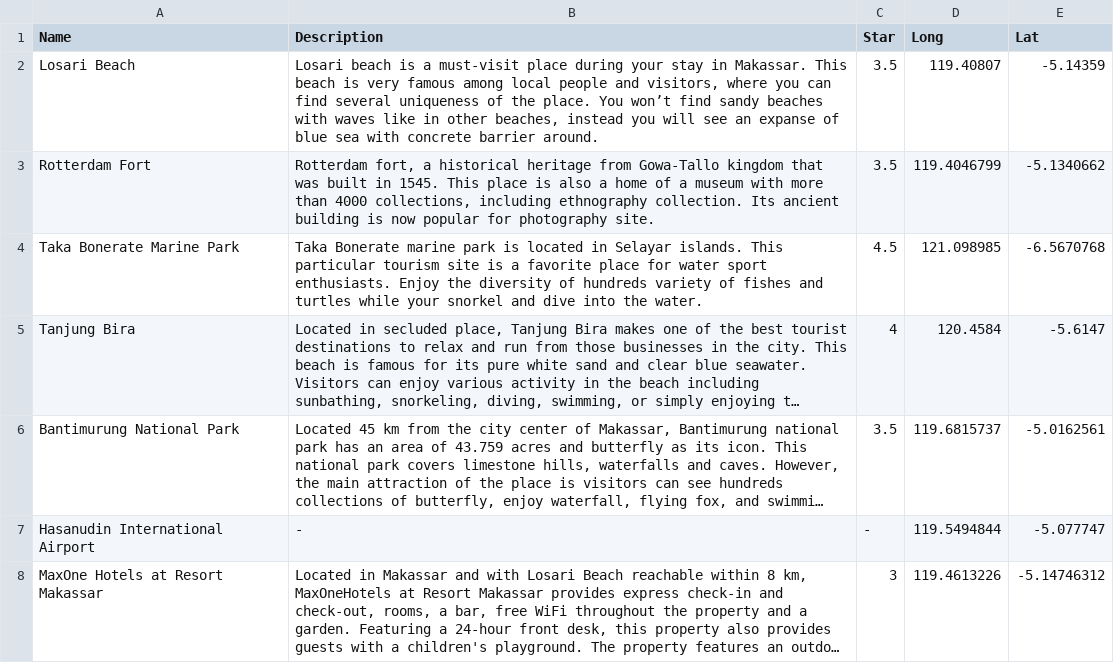
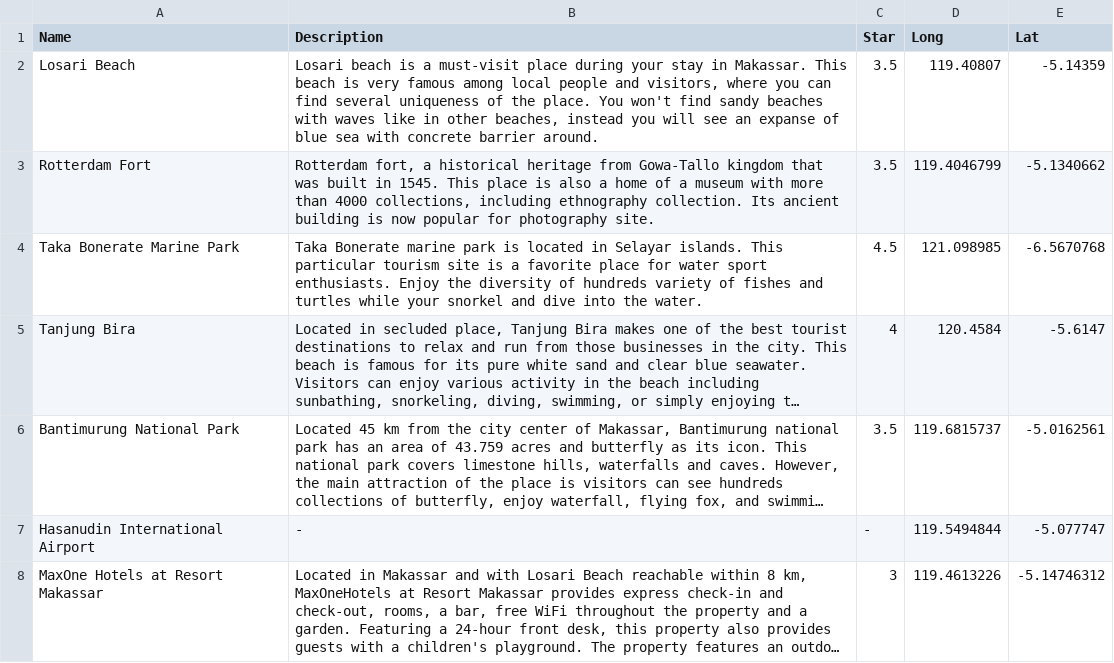
Before and after one commit to AurelliaChristie/BeautIndonesia, a CSV file: Data/Makassar_destination.csv, drawn as a sheet; only a part is shown; long unchanged cells end in …; the diff names each change by its address in the sheet, - before the commit and + after, or states it on an @@ line.

```diff
--- a/Data/Makassar_destination.csv
+++ b/Data/Makassar_destination.csv
-B2 (Description): …place. You won’t find sandy…
+B2 (Description): …place. You won't find sandy…
```
Also changed, not shown: Data/Bandung_destination.csv, Data/Malang_destination.csv, 3 other files.
